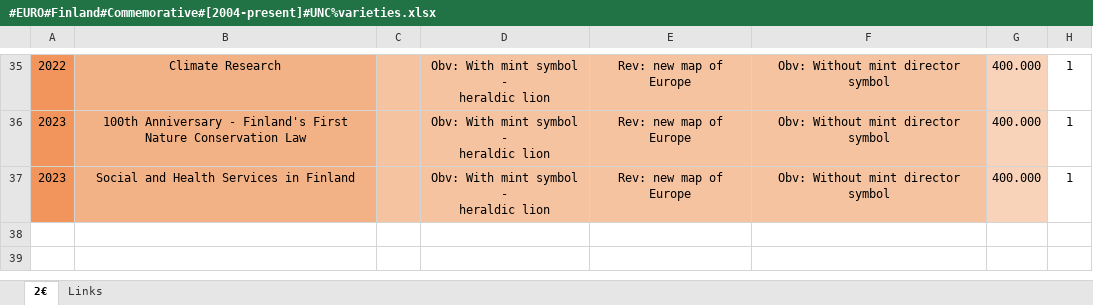
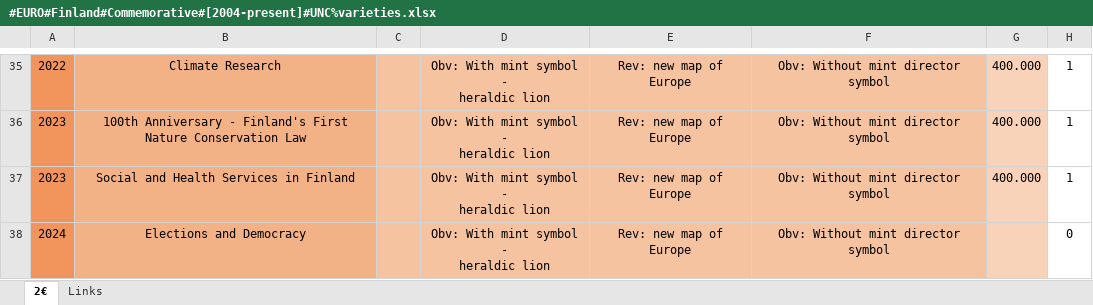
Before and after one commit to DartAlexator/CoinCollection, an Excel workbook: Collections/EURO/Finland/#EURO#Finland#Commemorative#[2004-present]#UNC%varieties.xlsx, sheet 2€, drawn as a sheet; only a part is shown, gaps mark what is left out; values as stored, in another font and other column widths than the file's, no borders; conditional formats not drawn; ↵ is a line break in a cell; the diff names each change by its address in the sheet, - before the commit and + after, or states it on an @@ line.

```diff
--- a/Collections/EURO/Finland/#EURO#Finland#Commemorative#[2004-present]#UNC%varieties.xlsx (sheet 2€)
+++ b/Collections/EURO/Finland/#EURO#Finland#Commemorative#[2004-present]#UNC%varieties.xlsx (sheet 2€)
+row 38: 2024 | Elections and Democracy |  | Obv: With mint symbol - ↵ heraldic lion | Rev: new map of Europe | Obv: Without mint director symbol |  | 0
```
Also changed, not shown: Collections/EURO/Belgium/#EURO#Belgium#Commemorative#[2005-present]#UNC%varieties.xlsx, Collections/EURO/Italy/#EURO#Italy#Commemorative#[2004-present]#UNC%varieties.xlsx, 1 other file.
